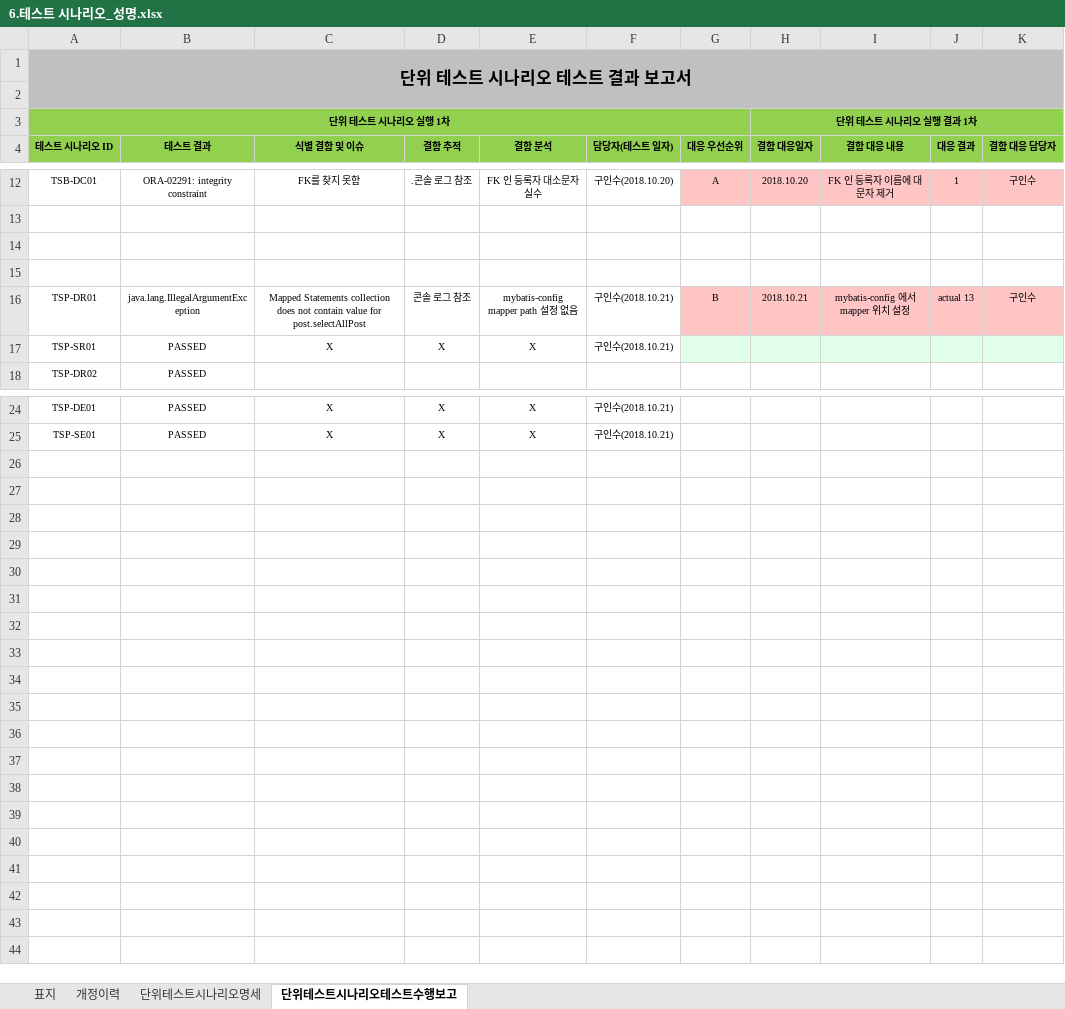
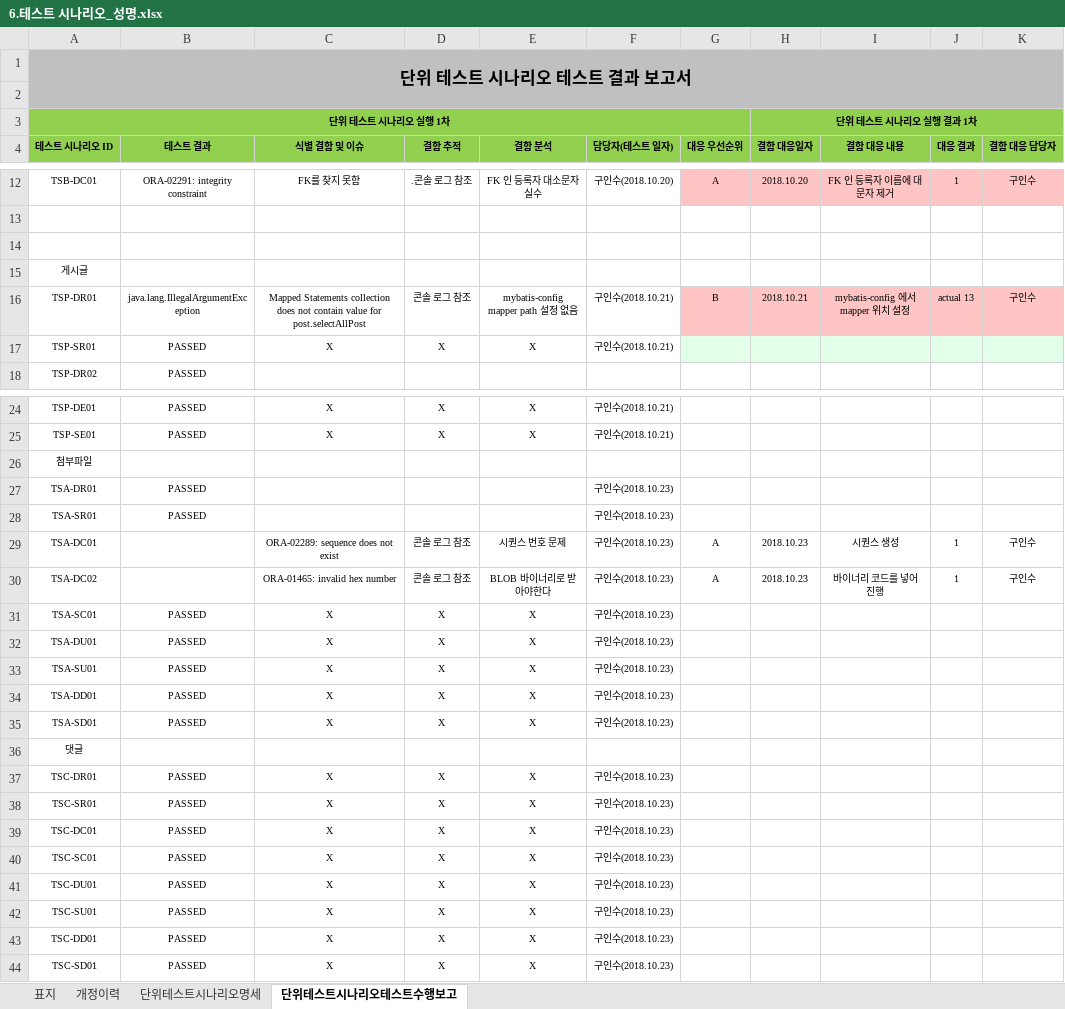
Before and after one commit to kuinsoo/JSP-Board, an Excel workbook: util/6.테스트 시나리오_성명.xlsx, sheet 단위테스트시나리오테스트수행보고, drawn as a sheet; only a part is shown, gaps mark what is left out; values as stored, in another font and other column widths than the file's, no borders; the diff names each change by its address in the sheet, - before the commit and + after, or states it on an @@ line.

```diff
--- a/util/6.테스트 시나리오_성명.xlsx (sheet 단위테스트시나리오테스트수행보고)
+++ b/util/6.테스트 시나리오_성명.xlsx (sheet 단위테스트시나리오테스트수행보고)
-A15 (테스트 시나리오 ID): (empty)
+A15 (테스트 시나리오 ID): 게시글
+row 26: 첨부파일
+row 27: TSA-DR01 | PASSED |  |  |  | 구인수(2018.10.23)
+row 28: TSA-SR01 | PASSED |  |  |  | 구인수(2018.10.23)
+row 29: TSA-DC01 |  | ORA-02289: sequence does not exist | 콘솔 로그 참조 | 시퀀스 번호 문제 | 구인수(2018.10.23) | A | 2018.10.23 | 시퀀스 생성 | 1 | 구인수
+row 30: TSA-DC02 |  | ORA-01465: invalid hex number | 콘솔 로그 참조 | BLOB 바이너리로 받아야한다 | 구인수(2018.10.23) | A | 2018.10.23 | 바이너리 코드를 넣어 진행 | 1 | 구인수
+row 31: TSA-SC01 | PASSED | X | X | X | 구인수(2018.10.23)
+row 32: TSA-DU01 | PASSED | X | X | X | 구인수(2018.10.23)
+row 33: TSA-SU01 | PASSED | X | X | X | 구인수(2018.10.23)
+row 34: TSA-DD01 | PASSED | X | X | X | 구인수(2018.10.23)
+row 35: TSA-SD01 | PASSED | X | X | X | 구인수(2018.10.23)
+row 36: 댓글
+row 37: TSC-DR01 | PASSED | X | X | X | 구인수(2018.10.23)
+row 38: TSC-SR01 | PASSED | X | X | X | 구인수(2018.10.23)
+row 39: TSC-DC01 | PASSED | X | X | X | 구인수(2018.10.23)
+row 40: TSC-SC01 | PASSED | X | X | X | 구인수(2018.10.23)
+row 41: TSC-DU01 | PASSED | X | X | X | 구인수(2018.10.23)
+row 42: TSC-SU01 | PASSED | X | X | X | 구인수(2018.10.23)
+row 43: TSC-DD01 | PASSED | X | X | X | 구인수(2018.10.23)
+row 44: TSC-SD01 | PASSED | X | X | X | 구인수(2018.10.23)
```
Also changed, not shown: 15 other files.
